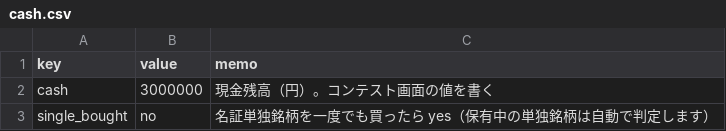
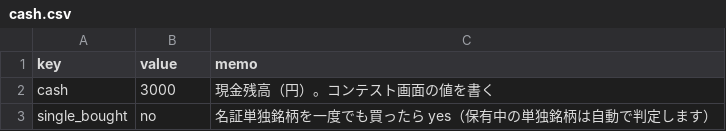
Before and after one commit to vfzfpt5767-debug/meisho-scanner, a CSV file: cash.csv, drawn as a sheet.

```diff
--- a/cash.csv
+++ b/cash.csv
@@ -1,3 +1,3 @@
 key,value,memo
-cash,3000000,現金残高（円）。コンテスト画面の値を書く
+cash,3000,現金残高（円）。コンテスト画面の値を書く
 single_bought,no,名証単独銘柄を一度でも買ったら yes（保有中の単独銘柄は自動で判定します）
```
Also changed, not shown: holdings.csv, 6 other files.
